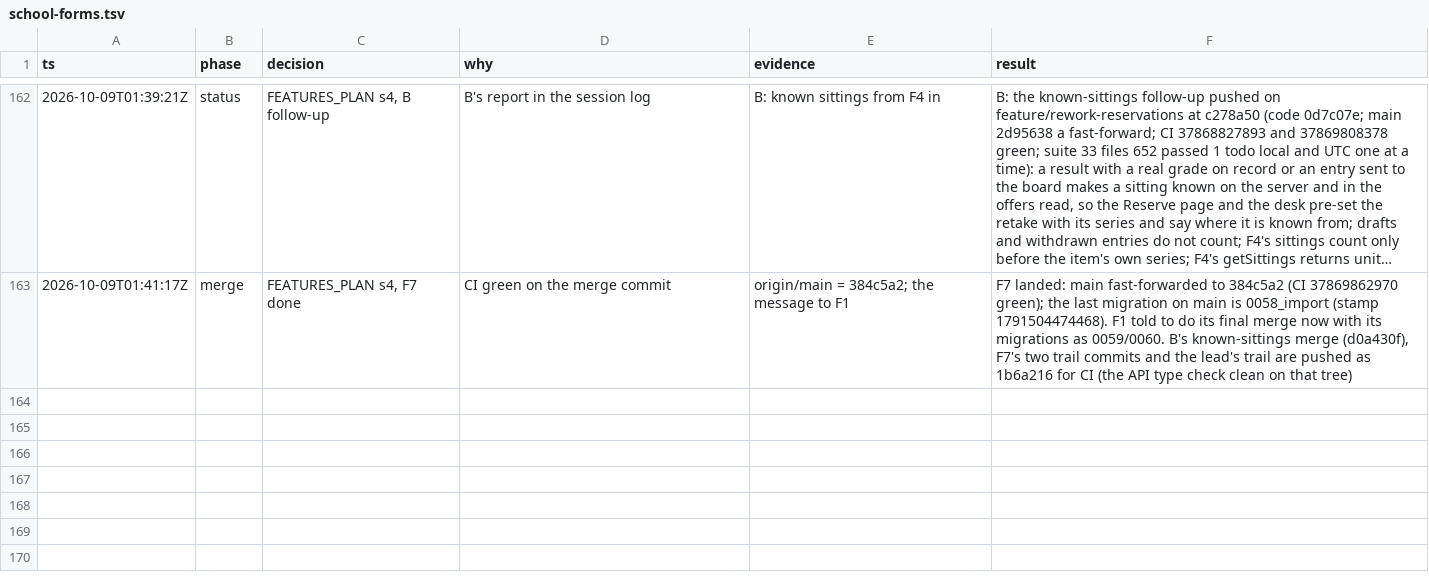
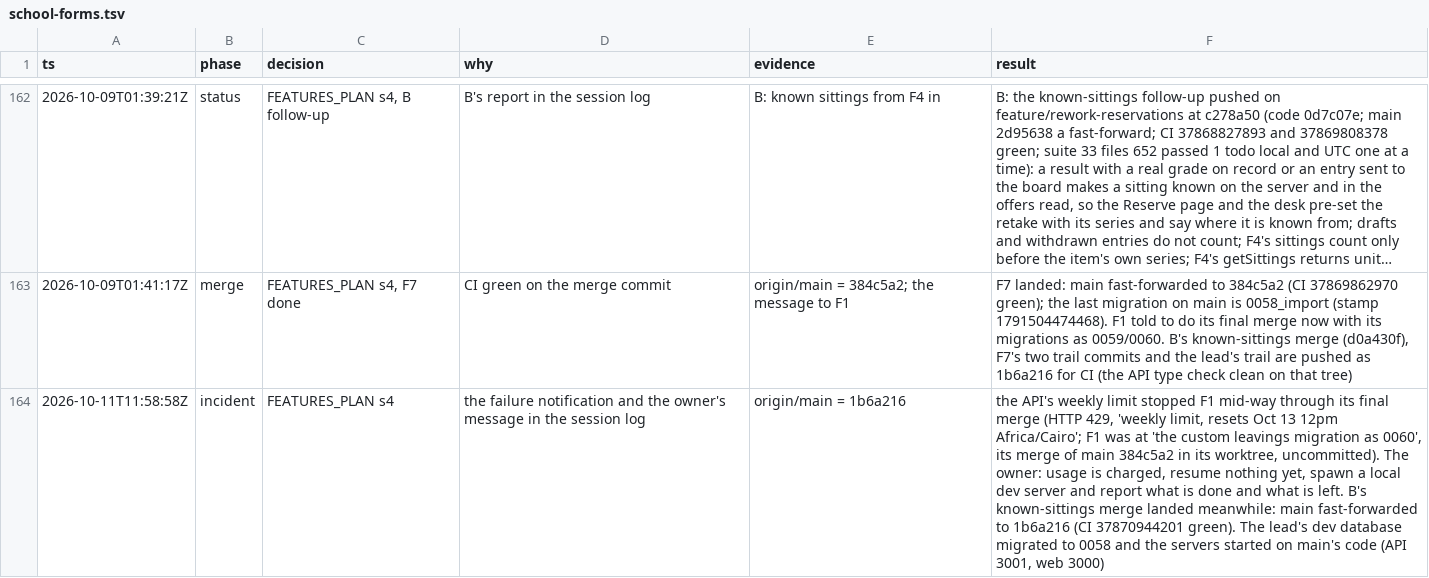
Before and after one commit to MohamedElnaggar1223/subject-reservation-system, a TSV file: .audit/school-forms.tsv, drawn as a sheet; only a part is shown, gaps mark what is left out; long unchanged cells end in …; the diff names each change by its address in the sheet, - before the commit and + after, or states it on an @@ line.

```diff
--- a/.audit/school-forms.tsv
+++ b/.audit/school-forms.tsv
+row 164: 2026-10-11T11:58:58Z | incident | FEATURES_PLAN s4 | the failure notification and the owner's message in the session log | origin/main = 1b6a216 | the API's weekly limit stopped F1 mid-way through its final merge (HTTP 429, 'weekly limit, resets Oct 13 12pm Africa/Cairo'; F1 was at 'the custom leavings migration as 0060', its merge of main 384c5a2 in its worktree, uncommitted). The owner: usage is charged, resume nothing yet, spawn a local dev server and report what is done and what is left. B's known-sittings merge landed meanwhile: main fast-forwarded to 1b6a216 (CI 37870944201 green). The lead's dev database migrated to 0058 and the servers started on main's code (API 3001, web 3000)
```
